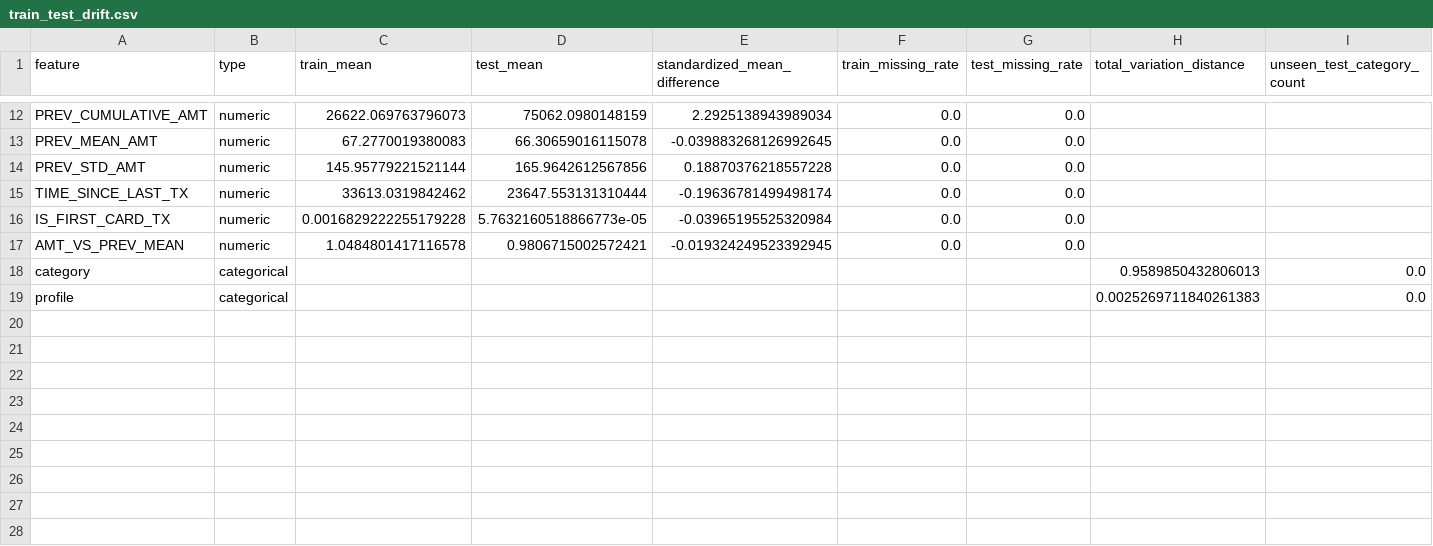
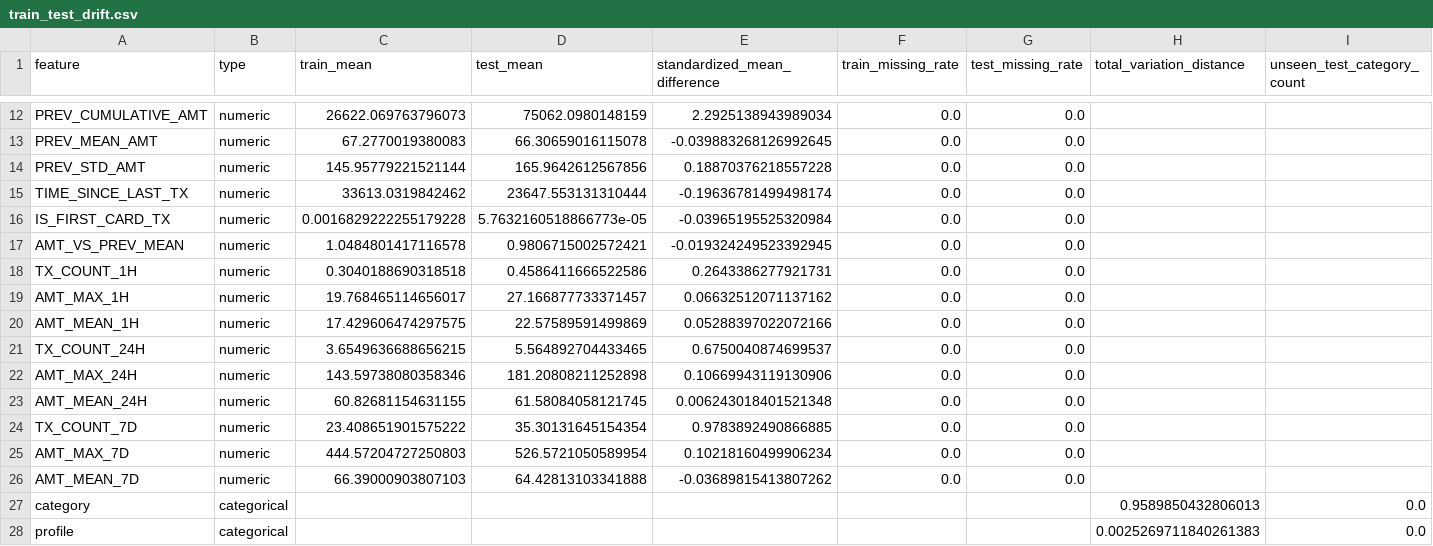
Before and after one commit to OfriRose/Fraud_Detection, a CSV file: reports/train_test_drift.csv, drawn as a sheet; only a part is shown, gaps mark what is left out.

```diff
--- a/reports/train_test_drift.csv
+++ b/reports/train_test_drift.csv
@@ -17,2 +17,11 @@ IS_FIRST_CARD_TX,numeric,0.0016829222255179228,5.7632160518866773e-05,-0.0396519
 AMT_VS_PREV_MEAN,numeric,1.0484801417116578,0.9806715002572421,-0.019324249523392945,0.0,0.0,,
+TX_COUNT_1H,numeric,0.3040188690318518,0.4586411666522586,0.2643386277921731,0.0,0.0,,
+AMT_MAX_1H,numeric,19.768465114656017,27.166877733371457,0.06632512071137162,0.0,0.0,,
+AMT_MEAN_1H,numeric,17.429606474297575,22.57589591499869,0.05288397022072166,0.0,0.0,,
+TX_COUNT_24H,numeric,3.6549636688656215,5.564892704433465,0.6750040874699537,0.0,0.0,,
+AMT_MAX_24H,numeric,143.59738080358346,181.20808211252898,0.10669943119130906,0.0,0.0,,
+AMT_MEAN_24H,numeric,60.82681154631155,61.58084058121745,0.006243018401521348,0.0,0.0,,
+TX_COUNT_7D,numeric,23.408651901575222,35.30131645154354,0.9783892490866885,0.0,0.0,,
+AMT_MAX_7D,numeric,444.57204727250803,526.5721050589954,0.10218160499906234,0.0,0.0,,
+AMT_MEAN_7D,numeric,66.39000903807103,64.42813103341888,-0.03689815413807262,0.0,0.0,,
 category,categorical,,,,,,0.9589850432806013,0.0
```
Also changed, not shown: reports/feature_importance.csv, reports/model_comparison.csv, 20 other files.
